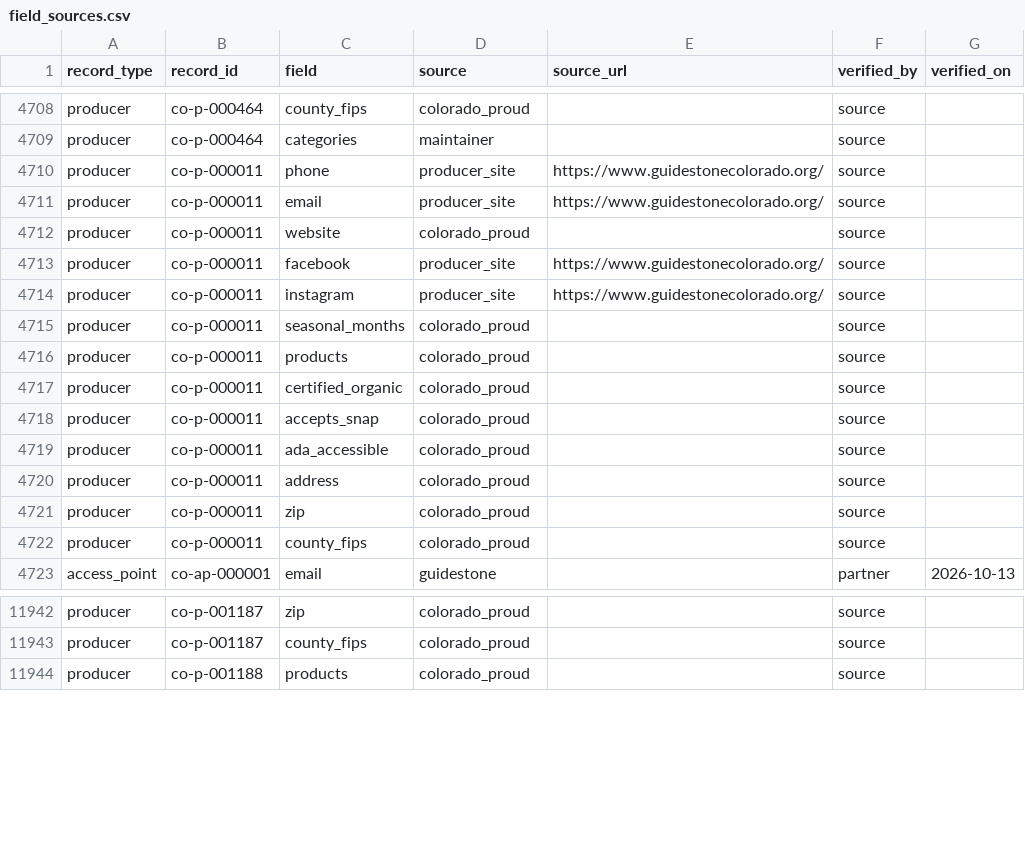
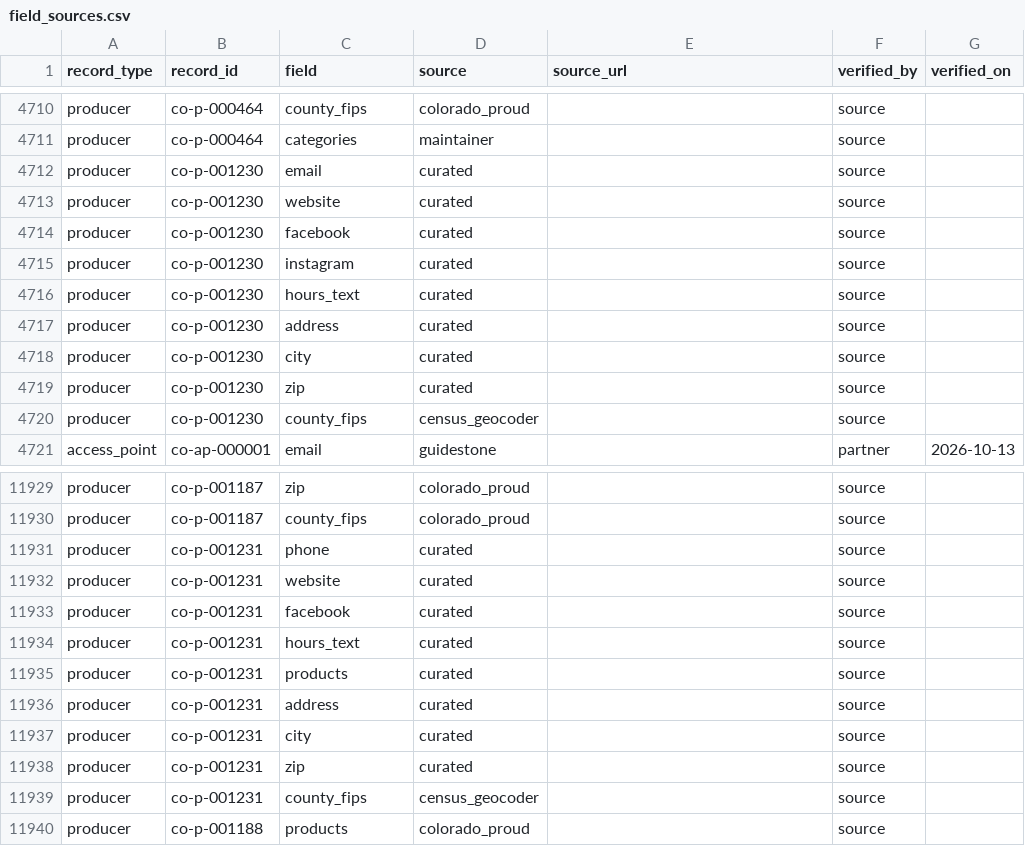
Before and after one commit to open-food-web/colorado-open-food-web, a CSV file: data/colorado/field_sources.csv, drawn as a sheet; only a part is shown, gaps mark what is left out; the diff covers the shown part only.

```diff
--- a/data/colorado/field_sources.csv
+++ b/data/colorado/field_sources.csv
@@ -4709,15 +4711,11 @@ producer,co-p-000464,county_fips,colorado_proud,,source,
 producer,co-p-000464,categories,maintainer,,source,
-producer,co-p-000011,phone,producer_site,https://www.guidestonecolorado.org/,source,
-producer,co-p-000011,email,producer_site,https://www.guidestonecolorado.org/,source,
-producer,co-p-000011,website,colorado_proud,,source,
-producer,co-p-000011,facebook,producer_site,https://www.guidestonecolorado.org/,source,
-producer,co-p-000011,instagram,producer_site,https://www.guidestonecolorado.org/,source,
-producer,co-p-000011,seasonal_months,colorado_proud,,source,
-producer,co-p-000011,products,colorado_proud,,source,
-producer,co-p-000011,certified_organic,colorado_proud,,source,
-producer,co-p-000011,accepts_snap,colorado_proud,,source,
-producer,co-p-000011,ada_accessible,colorado_proud,,source,
-producer,co-p-000011,address,colorado_proud,,source,
-producer,co-p-000011,zip,colorado_proud,,source,
-producer,co-p-000011,county_fips,colorado_proud,,source,
+producer,co-p-001230,email,curated,,source,
+producer,co-p-001230,website,curated,,source,
+producer,co-p-001230,facebook,curated,,source,
+producer,co-p-001230,instagram,curated,,source,
+producer,co-p-001230,hours_text,curated,,source,
+producer,co-p-001230,address,curated,,source,
+producer,co-p-001230,city,curated,,source,
+producer,co-p-001230,zip,curated,,source,
+producer,co-p-001230,county_fips,census_geocoder,,source,
 access_point,co-ap-000001,email,guidestone,,partner,2026-10-13
@@ -11943,2 +11930,11 @@ producer,co-p-001187,zip,colorado_proud,,source,
 producer,co-p-001187,county_fips,colorado_proud,,source,
+producer,co-p-001231,phone,curated,,source,
+producer,co-p-001231,website,curated,,source,
+producer,co-p-001231,facebook,curated,,source,
+producer,co-p-001231,hours_text,curated,,source,
+producer,co-p-001231,products,curated,,source,
+producer,co-p-001231,address,curated,,source,
+producer,co-p-001231,city,curated,,source,
+producer,co-p-001231,zip,curated,,source,
+producer,co-p-001231,county_fips,census_geocoder,,source,
 producer,co-p-001188,products,colorado_proud,,source,
```
Also changed, not shown: 3 added rows, 12 removed rows and 9 edited cells elsewhere in this file, data/colorado/hours.csv, data/colorado/producer_locations.csv, 13 other files.
